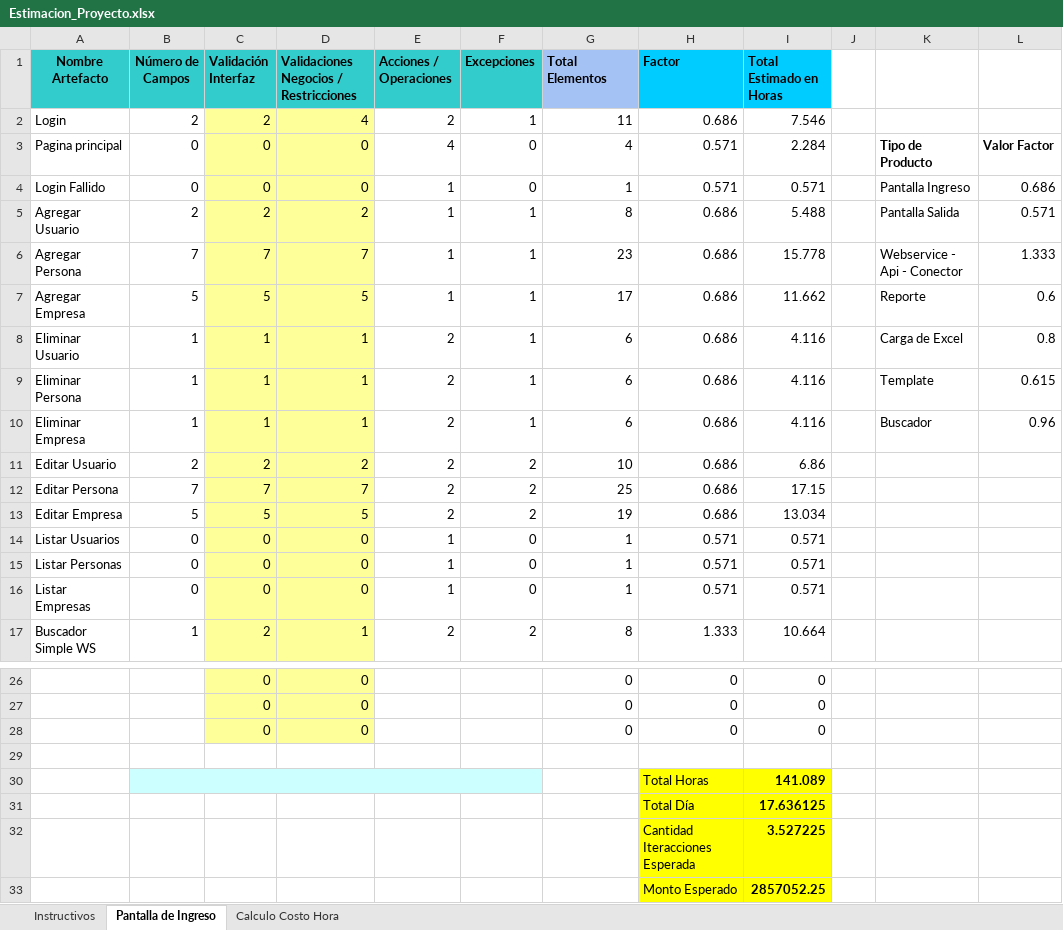
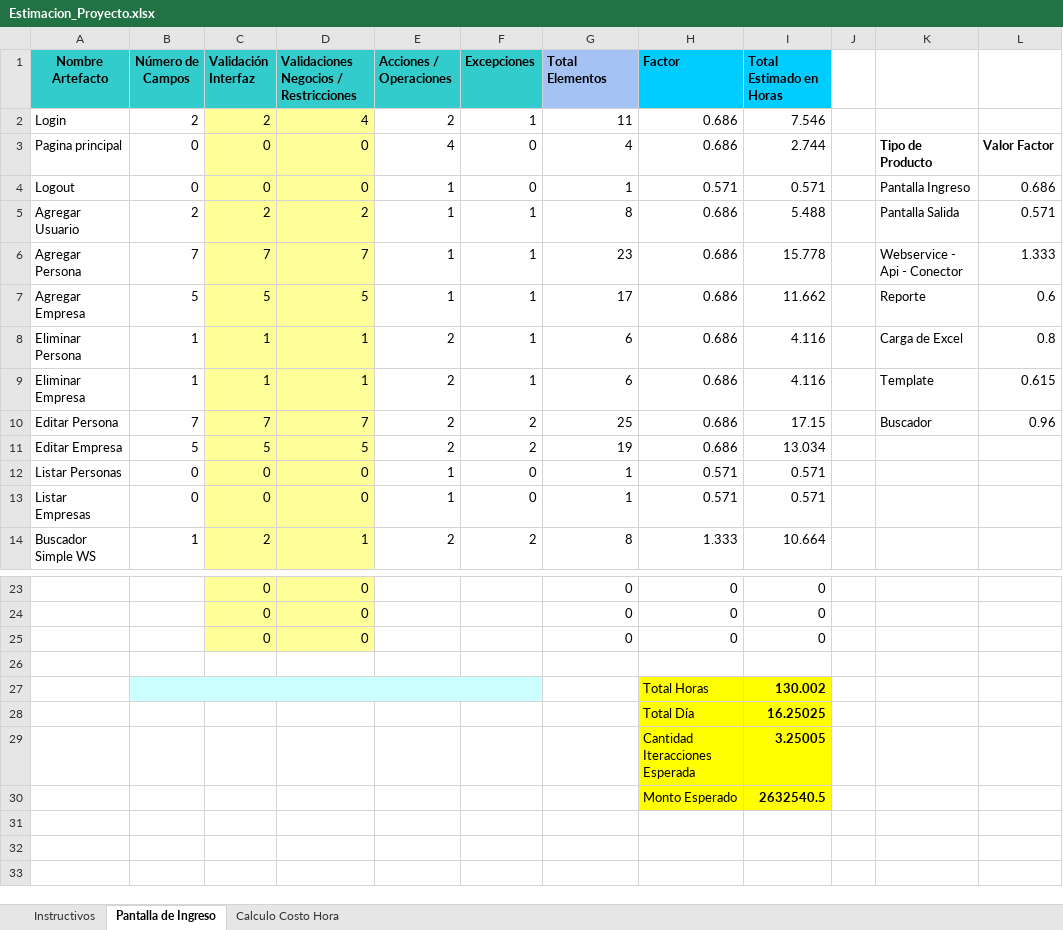
Before and after one commit to BorisMR/PDS-CRM, an Excel workbook: docPDS/Estimacion_Proyecto.xlsx, sheet Pantalla de Ingreso, drawn as a sheet; only a part is shown, gaps mark what is left out; values as stored, in another font and other column widths than the file's, no borders; charts and pictures not drawn; removed rows and columns are numbered as before the commit, all else as after; the diff names each change by its address in the sheet, - before the commit and + after, or states it on an @@ line.

```diff
--- a/docPDS/Estimacion_Proyecto.xlsx (sheet Pantalla de Ingreso)
+++ b/docPDS/Estimacion_Proyecto.xlsx (sheet Pantalla de Ingreso)
-H3 (Factor): 0.571
+H3 (Factor): 0.686
-I3 (Total Estimado en Horas): 2.284
+I3 (Total Estimado en Horas): 2.744
-A4 (Nombre Artefacto): Login Fallido
+A4 (Nombre Artefacto): Logout
-row 8: Eliminar Usuario | 1 | 1 | 1 | 2 | 1 | 6 | 0.686 | 4.116 |  | Carga de Excel | 0.8
-K8: Template
+K8: Carga de Excel
-L8: 0.615
+L8: 0.8
-K9: Buscador
+K9: Template
-L9: 0.96
+L9: 0.615
-row 11: Editar Usuario | 2 | 2 | 2 | 2 | 2 | 10 | 0.686 | 6.86
-K10: (empty)
+K10: Buscador
-L10: (empty)
+L10: 0.96
-row 14: Listar Usuarios | 0 | 0 | 0 | 1 | 0 | 1 | 0.571 | 0.571
-I27 (Total Estimado en Horas): 141.089
+I27 (Total Estimado en Horas): 130.002
-I28 (Total Estimado en Horas): 17.636125
+I28 (Total Estimado en Horas): 16.25025
-I29 (Total Estimado en Horas): 3.527225
+I29 (Total Estimado en Horas): 3.25005
-I30 (Total Estimado en Horas): 2857052.25
+I30 (Total Estimado en Horas): 2632540.5
```
Also changed, not shown: formulas that keep their value, charts or pictures, 1 other file.
